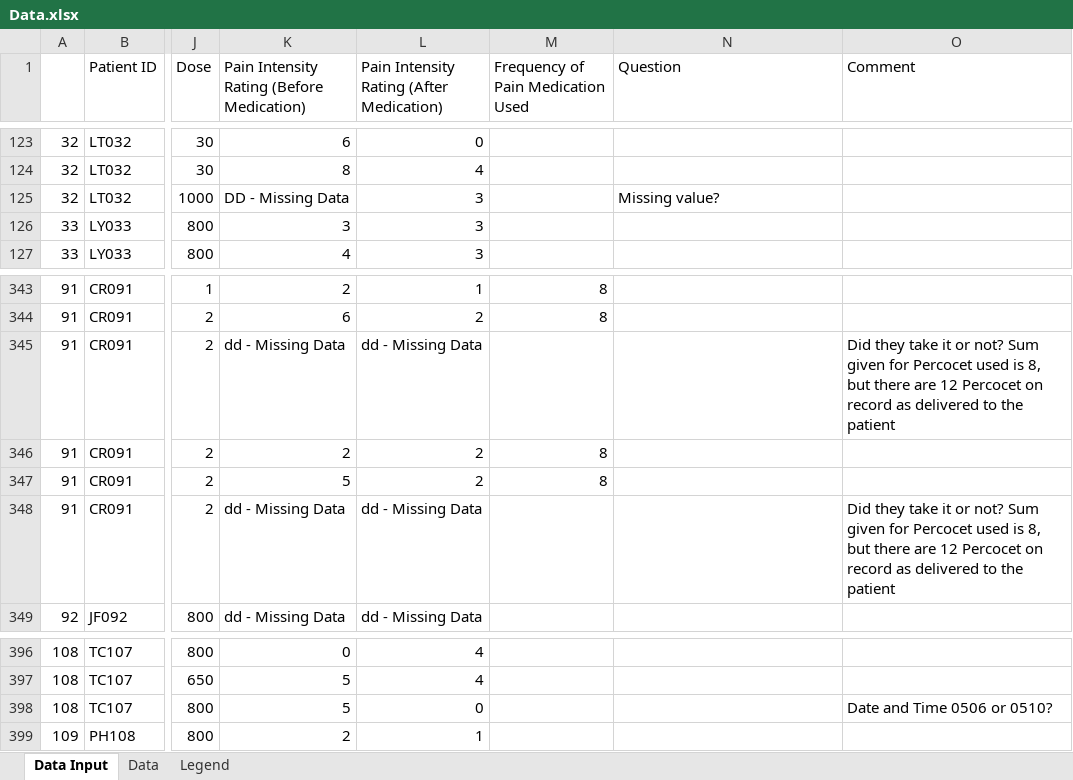
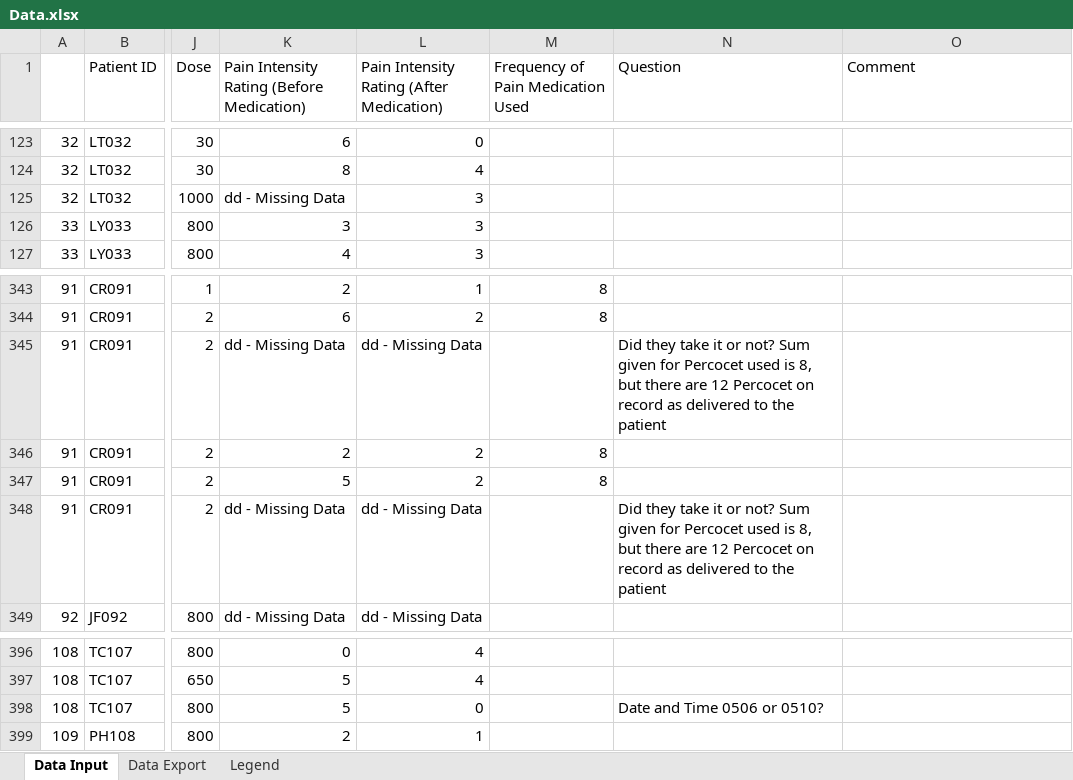
Before and after one commit to ChemGuy88/GailSimpson, an Excel workbook: Data.xlsx, sheet Data Input, drawn as a sheet; only a part is shown, gaps mark what is left out; values as stored, in another font and other column widths than the file's, no borders; conditional formats not drawn; the diff covers the shown part only; the diff names each change by its address in the sheet, - before the commit and + after, or states it on an @@ line.

Commit message:
update last control patient.

```diff
--- a/Data.xlsx (sheet Data Input)
+++ b/Data.xlsx (sheet Data Input)
-sheet tab: Data
+sheet tab: Data Export
-K125: DD - Missing Data
+K125: dd - Missing Data
-N125 (Question): Missing value?
+N125 (Question): (empty)
-N345 (Question): (empty)
+N345 (Question): Did they take it or not? Sum given for Percocet used is 8, but there are 12 Percocet on record as delivered to the patient
-O345 (Comment): Did they take it or not? Sum given for Percocet used is 8, but there are 12 Percocet on record as delivered to the patient
+O345 (Comment): (empty)
-N348 (Question): (empty)
+N348 (Question): Did they take it or not? Sum given for Percocet used is 8, but there are 12 Percocet on record as delivered to the patient
-O348 (Comment): Did they take it or not? Sum given for Percocet used is 8, but there are 12 Percocet on record as delivered to the patient
+O348 (Comment): (empty)
-N398 (Question): (empty)
+N398 (Question): Date and Time 0506 or 0510?
-O398 (Comment): Date and Time 0506 or 0510?
+O398 (Comment): (empty)
```
Also changed, not shown: other rows of this sheet, sheet Data Export, sheet Legend.
